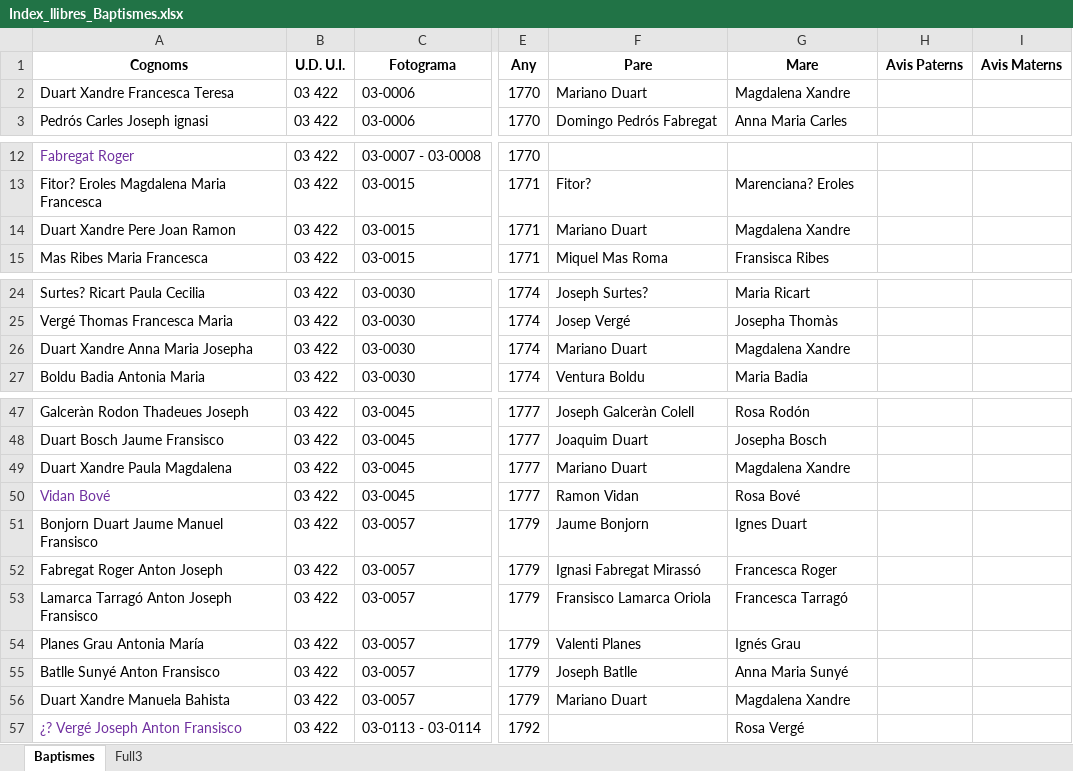
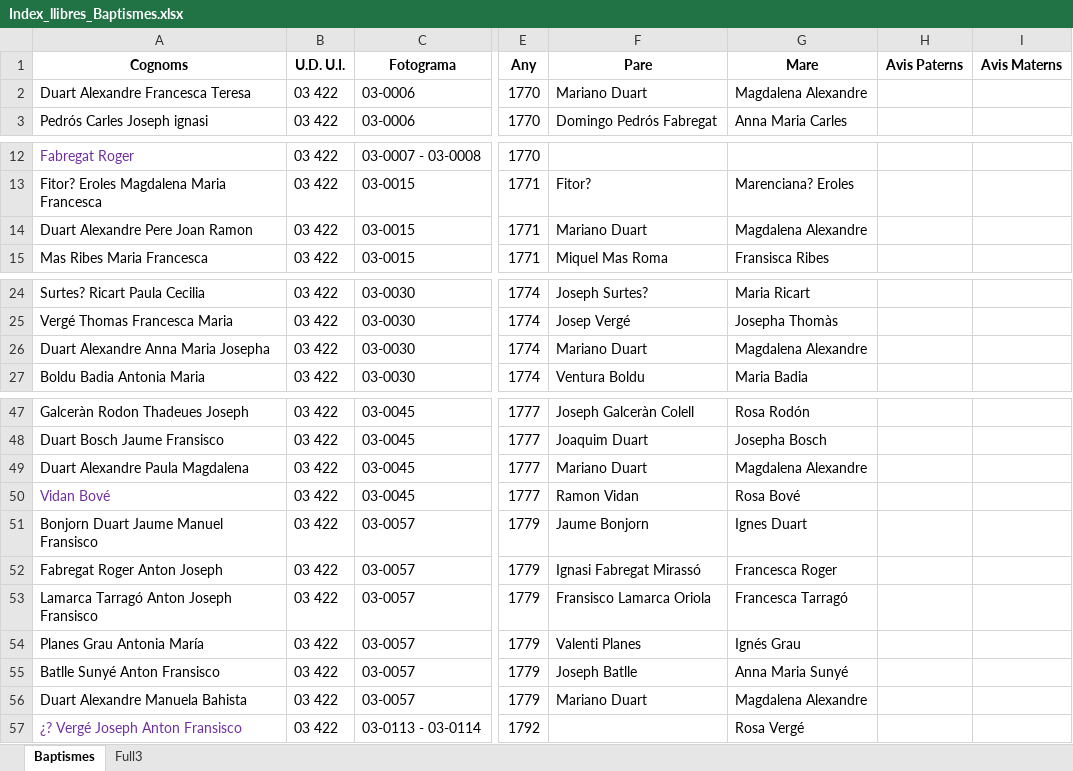
Before and after one commit to arbreFamiliar/DadesGenerals, an Excel workbook: Bisbats/Catalunya/Seu Urgell/Linyola/Sacraments/Baptismes/Excel/Index_llibres_Baptismes.xlsx, sheet Baptismes, drawn as a sheet; only a part is shown, gaps mark what is left out; values as stored, in another font and other column widths than the file's, no borders; the diff names each change by its address in the sheet, - before the commit and + after, or states it on an @@ line.

```diff
--- a/Bisbats/Catalunya/Seu Urgell/Linyola/Sacraments/Baptismes/Excel/Index_llibres_Baptismes.xlsx (sheet Baptismes)
+++ b/Bisbats/Catalunya/Seu Urgell/Linyola/Sacraments/Baptismes/Excel/Index_llibres_Baptismes.xlsx (sheet Baptismes)
-A2 (Cognoms): Duart Xandre Francesca Teresa
+A2 (Cognoms): Duart Alexandre Francesca Teresa
-G2 (Mare): Magdalena Xandre
+G2 (Mare): Magdalena Alexandre
-A14 (Cognoms): Duart Xandre Pere Joan Ramon
+A14 (Cognoms): Duart Alexandre Pere Joan Ramon
-G14 (Mare): Magdalena Xandre
+G14 (Mare): Magdalena Alexandre
-A26 (Cognoms): Duart Xandre Anna Maria Josepha
+A26 (Cognoms): Duart Alexandre Anna Maria Josepha
-G26 (Mare): Magdalena Xandre
+G26 (Mare): Magdalena Alexandre
-A49 (Cognoms): Duart Xandre Paula Magdalena
+A49 (Cognoms): Duart Alexandre Paula Magdalena
-G49 (Mare): Magdalena Xandre
+G49 (Mare): Magdalena Alexandre
-A56 (Cognoms): Duart Xandre Manuela Bahista
+A56 (Cognoms): Duart Alexandre Manuela Bahista
-G56 (Mare): Magdalena Xandre
+G56 (Mare): Magdalena Alexandre
```
